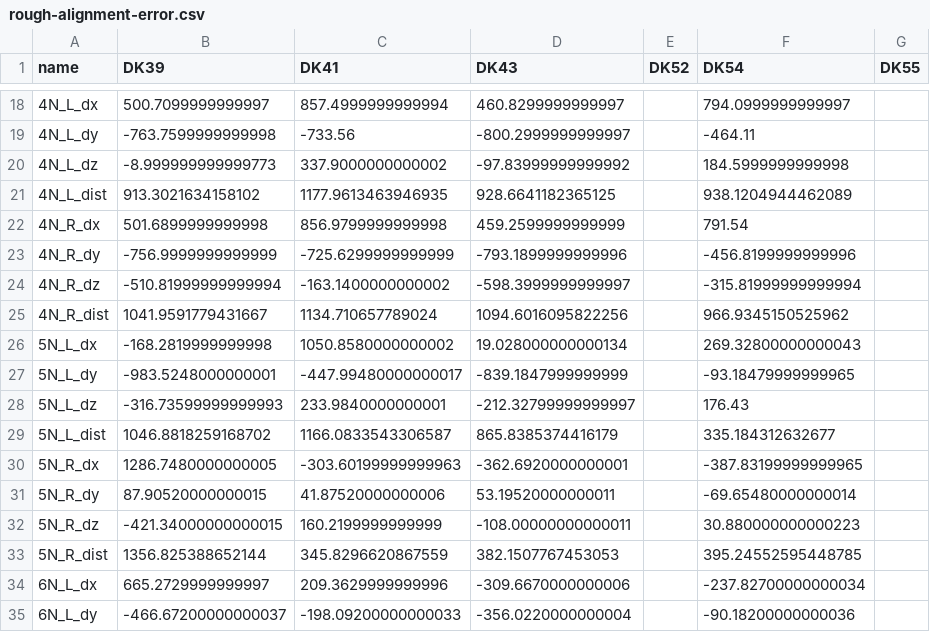
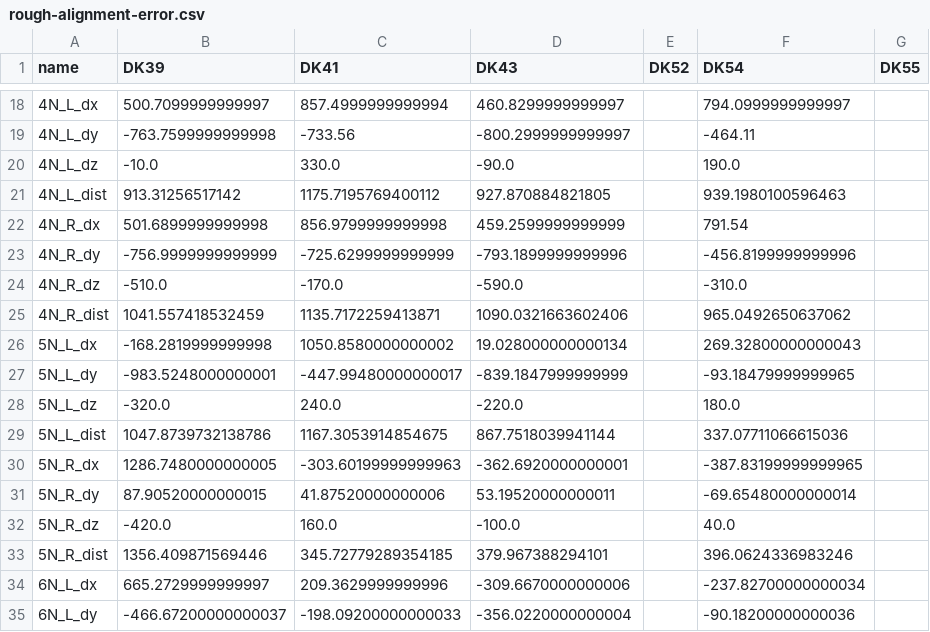
Before and after one commit to ActiveBrainAtlas2/preprocessing-pipeline, a CSV file: notebooks/Bili/data/rough-alignment-error.csv, drawn as a sheet; only a part is shown, gaps mark what is left out; the diff covers the shown part only.

```diff
--- a/notebooks/Bili/data/rough-alignment-error.csv
+++ b/notebooks/Bili/data/rough-alignment-error.csv
@@ -19,16 +19,16 @@ name,DK39,DK41,DK43,DK52,DK54,DK55
 4N_L_dy,-763.7599999999998,-733.56,-800.2999999999997,,-464.11,
-4N_L_dz,-8.999999999999773,337.9000000000002,-97.83999999999992,,184.5999999999998,
-4N_L_dist,913.3021634158102,1177.9613463946935,928.6641182365125,,938.1204944462089,
+4N_L_dz,-10.0,330.0,-90.0,,190.0,
+4N_L_dist,913.31256517142,1175.7195769400112,927.870884821805,,939.1980100596463,
 4N_R_dx,501.6899999999998,856.9799999999998,459.2599999999999,,791.54,
 4N_R_dy,-756.9999999999999,-725.6299999999999,-793.1899999999996,,-456.8199999999996,
-4N_R_dz,-510.81999999999994,-163.1400000000002,-598.3999999999997,,-315.81999999999994,
-4N_R_dist,1041.9591779431667,1134.710657789024,1094.6016095822256,,966.9345150525962,
+4N_R_dz,-510.0,-170.0,-590.0,,-310.0,
+4N_R_dist,1041.557418532459,1135.7172259413871,1090.0321663602406,,965.0492650637062,
 5N_L_dx,-168.2819999999998,1050.8580000000002,19.028000000000134,,269.32800000000043,
 5N_L_dy,-983.5248000000001,-447.99480000000017,-839.1847999999999,,-93.18479999999965,
-5N_L_dz,-316.73599999999993,233.9840000000001,-212.32799999999997,,176.43,
-5N_L_dist,1046.8818259168702,1166.0833543306587,865.8385374416179,,335.184312632677,
+5N_L_dz,-320.0,240.0,-220.0,,180.0,
+5N_L_dist,1047.8739732138786,1167.3053914854675,867.7518039941144,,337.07711066615036,
 5N_R_dx,1286.7480000000005,-303.60199999999963,-362.6920000000001,,-387.83199999999965,
 5N_R_dy,87.90520000000015,41.87520000000006,53.19520000000011,,-69.65480000000014,
-5N_R_dz,-421.34000000000015,160.2199999999999,-108.00000000000011,,30.880000000000223,
-5N_R_dist,1356.825388652144,345.8296620867559,382.1507767453053,,395.24552595448785,
+5N_R_dz,-420.0,160.0,-100.0,,40.0,
+5N_R_dist,1356.409871569446,345.72779289354185,379.967388294101,,396.0624336983246,
 6N_L_dx,665.2729999999997,209.3629999999996,-309.6670000000006,,-237.82700000000034,
```
Also changed, not shown: 142 edited cells elsewhere in this file, 3 other files.
